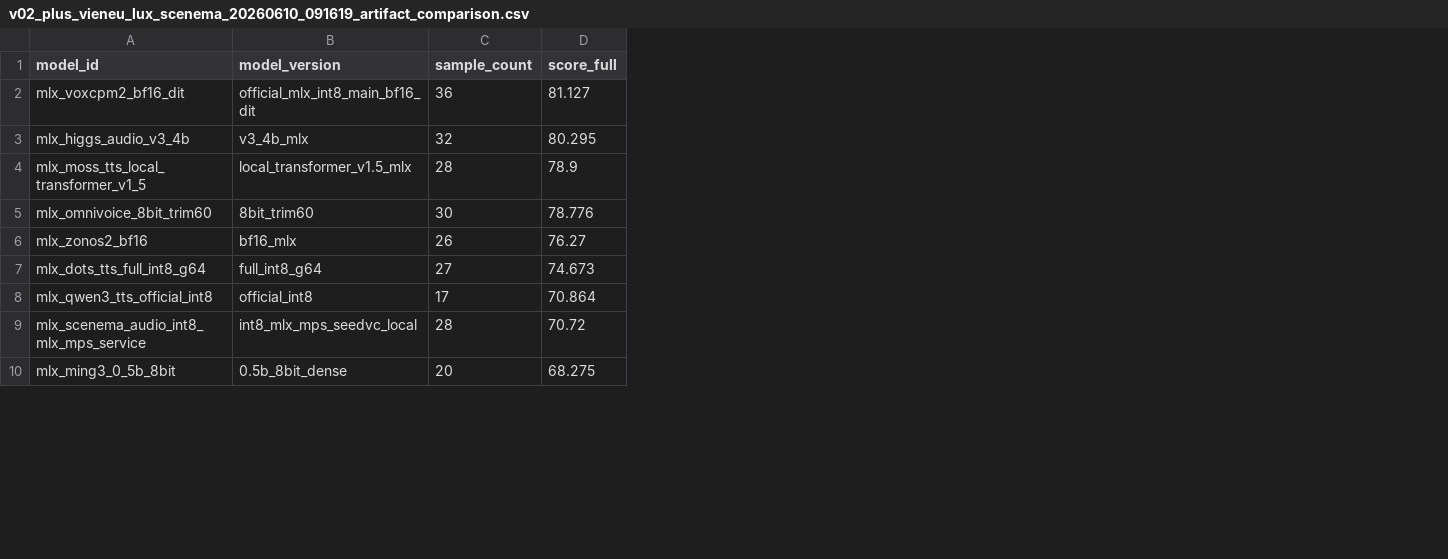
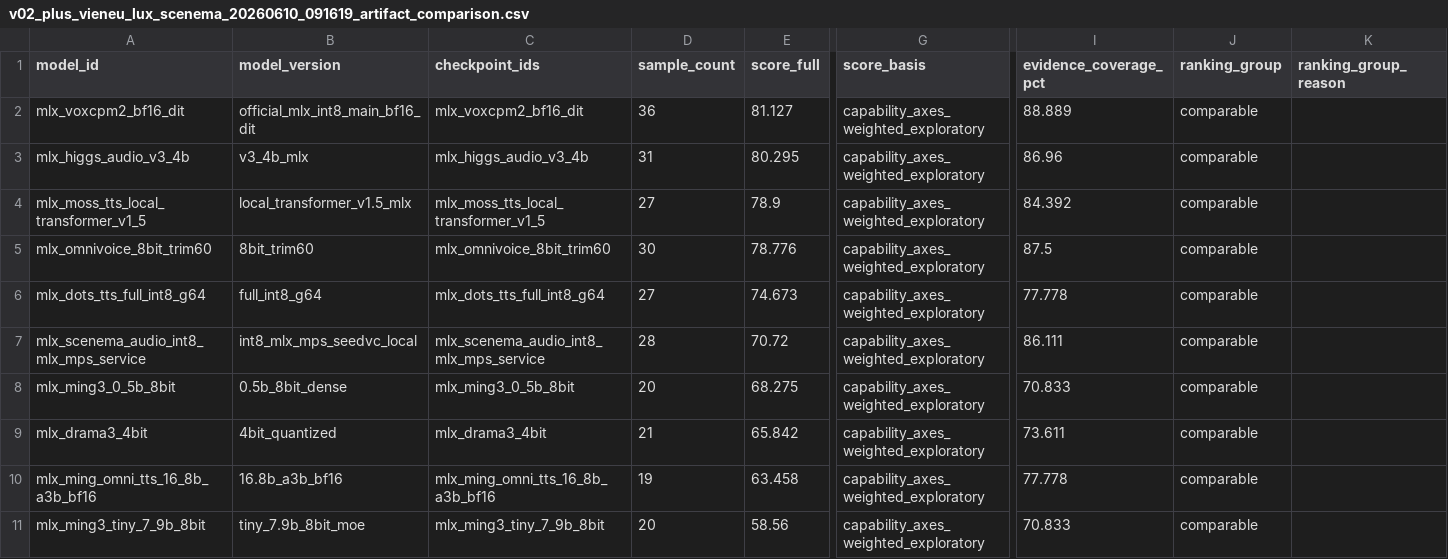
Before and after one commit to vanch007/mlx-tts-benchmarks, a CSV file: reports/v02_plus_vieneu_lux_scenema_20260610_091619_artifact_comparison.csv, drawn as a sheet; only a part is shown, gaps mark what is left out; addresses are those after the commit; the diff names each change by its address in the sheet, - before the commit and + after, or states it on an @@ line.

```diff
--- a/reports/v02_plus_vieneu_lux_scenema_20260610_091619_artifact_comparison.csv
+++ b/reports/v02_plus_vieneu_lux_scenema_20260610_091619_artifact_comparison.csv
+column C (checkpoint_ids), rows 2-8: mlx_voxcpm2_bf16_dit | mlx_higgs_audio_v3_4b | mlx_moss_tts_local_transformer_v1_5 | mlx_omnivoice_8bit_trim60 | mlx_dots_tts_full_int8_g64 | mlx_scenema_audio_int8_mlx_mps_service | mlx_ming3_0_5b_8bit
+column G (score_basis), rows 2-8: all capability_axes_weighted_exploratory
+column I (evidence_coverage_pct), rows 2-8: 88.889 | 86.96 | 84.392 | 87.5 | 77.778 | 86.111 | 70.833
+column J (ranking_group), rows 2-8: all comparable
+column K (ranking_group_reason), empty
-D3 (sample_count): 32
+D3 (sample_count): 31
-D4 (sample_count): 28
+D4 (sample_count): 27
@@ row 6 moved to row 12: mlx_zonos2_bf16 @@
@@ row 8 moved to row 13: mlx_qwen3_tts_official_int8 @@
@@ row 15 moved to row 9: mlx_drama3_4bit @@
@@ row 17 moved to row 10: mlx_ming_omni_tts_16_8b_a3b_bf16 @@
@@ row 19 moved to row 11: mlx_ming3_tiny_7_9b_8bit @@
```
Also changed, not shown: reports/v02_plus_vieneu_lux_scenema_20260610_091619.leaderboard.csv, reports/v02_plus_vieneu_lux_scenema_20260610_091619.scored.csv, 8 other files.
